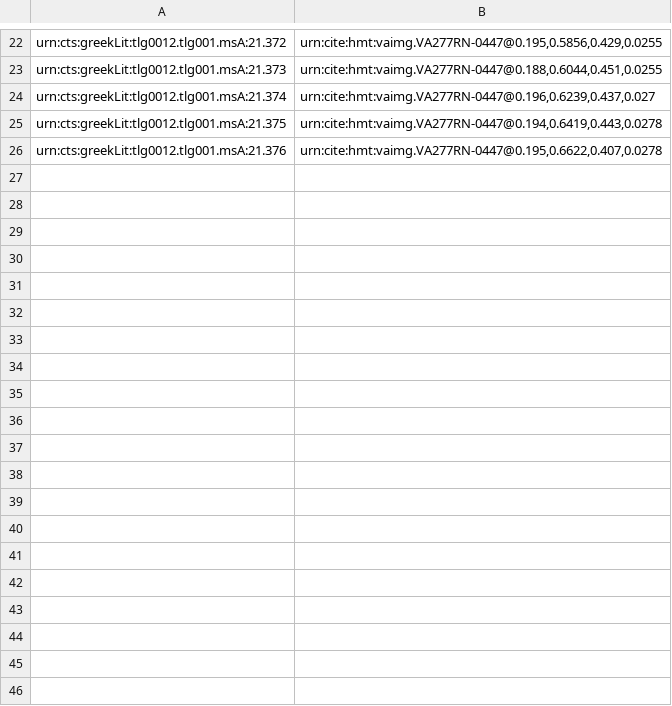
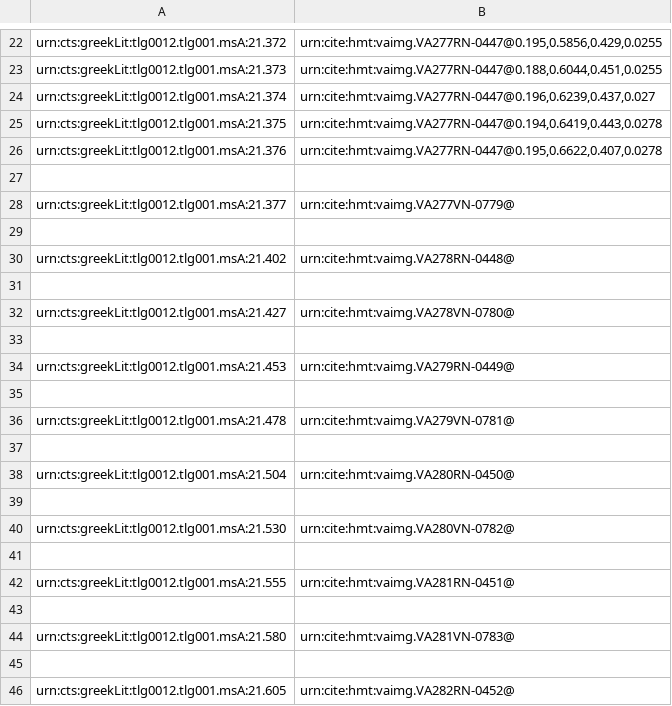
Before and after one commit to hmteditors/leiden2017, a CSV file: indices/venA-textToImage-Iliad.csv, drawn as a sheet; only a part is shown, gaps mark what is left out.

```diff
--- a/indices/venA-textToImage-Iliad.csv
+++ b/indices/venA-textToImage-Iliad.csv
@@ -26 +26,21 @@ urn:cts:greekLit:tlg0012.tlg001.msA:21.375,"urn:cite:hmt:vaimg.VA277RN-0447@0.19
 urn:cts:greekLit:tlg0012.tlg001.msA:21.376,"urn:cite:hmt:vaimg.VA277RN-0447@0.195,0.6622,0.407,0.0278"
+
+urn:cts:greekLit:tlg0012.tlg001.msA:21.377,"urn:cite:hmt:vaimg.VA277VN-0779@"
+
+urn:cts:greekLit:tlg0012.tlg001.msA:21.402,"urn:cite:hmt:vaimg.VA278RN-0448@"
+
+urn:cts:greekLit:tlg0012.tlg001.msA:21.427,"urn:cite:hmt:vaimg.VA278VN-0780@"
+
+urn:cts:greekLit:tlg0012.tlg001.msA:21.453,"urn:cite:hmt:vaimg.VA279RN-0449@"
+
+urn:cts:greekLit:tlg0012.tlg001.msA:21.478,"urn:cite:hmt:vaimg.VA279VN-0781@"
+
+urn:cts:greekLit:tlg0012.tlg001.msA:21.504,"urn:cite:hmt:vaimg.VA280RN-0450@"
+
+urn:cts:greekLit:tlg0012.tlg001.msA:21.530,"urn:cite:hmt:vaimg.VA280VN-0782@"
+
+urn:cts:greekLit:tlg0012.tlg001.msA:21.555,"urn:cite:hmt:vaimg.VA281RN-0451@"
+
+urn:cts:greekLit:tlg0012.tlg001.msA:21.580,"urn:cite:hmt:vaimg.VA281VN-0783@"
+
+urn:cts:greekLit:tlg0012.tlg001.msA:21.605,"urn:cite:hmt:vaimg.VA282RN-0452@"
```
Also changed, not shown: 1 other file.
